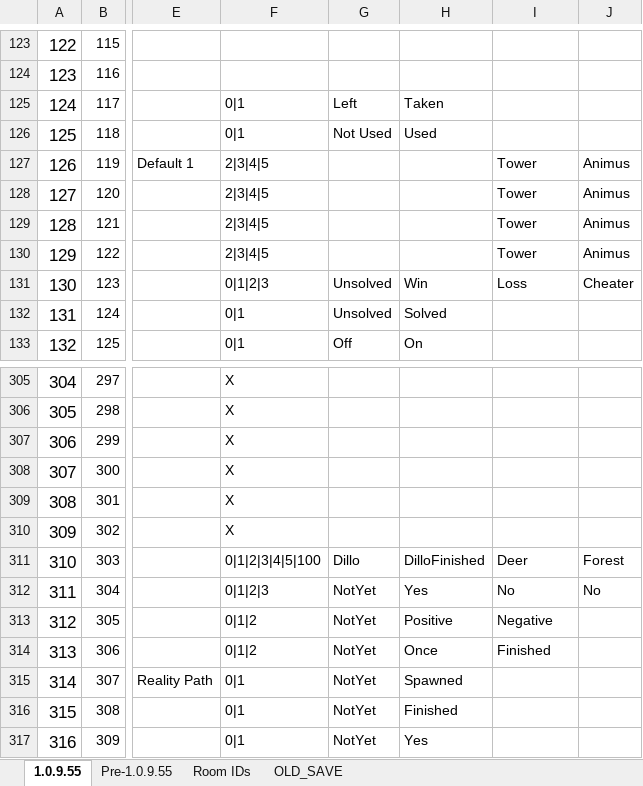
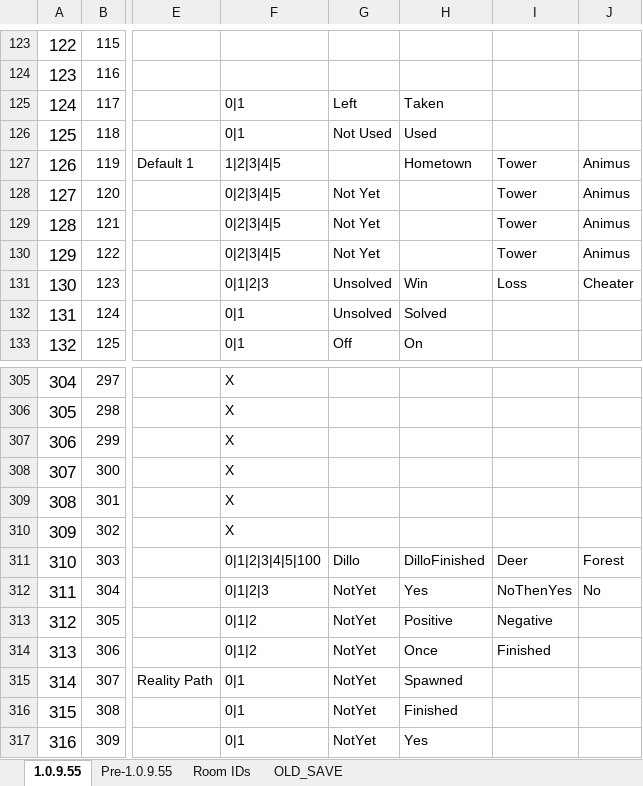
Before and after one commit to tbpaolini/Heartbound-Save-Editor, an Excel workbook: structure/Save File Structure.xlsx, sheet 1.0.9.55, drawn as a sheet; only a part is shown, gaps mark what is left out; values as stored, in another font and other column widths than the file's, no borders; charts and pictures not drawn; the diff names each change by its address in the sheet, - before the commit and + after, or states it on an @@ line.

Commit message:
Reworded a couple of entries to make then clearer

```diff
--- a/structure/Save File Structure.xlsx (sheet 1.0.9.55)
+++ b/structure/Save File Structure.xlsx (sheet 1.0.9.55)
-F127: 2|3|4|5
+F127: 1|2|3|4|5
-H127: (empty)
+H127: Hometown
-F128:F130: 2|3|4|5
+F128:F130: 0|2|3|4|5
-G128:G130: (empty)
+G128:G130: Not Yet
-I312: No
+I312: NoThenYes
```
Also changed, not shown: 2 other files.
